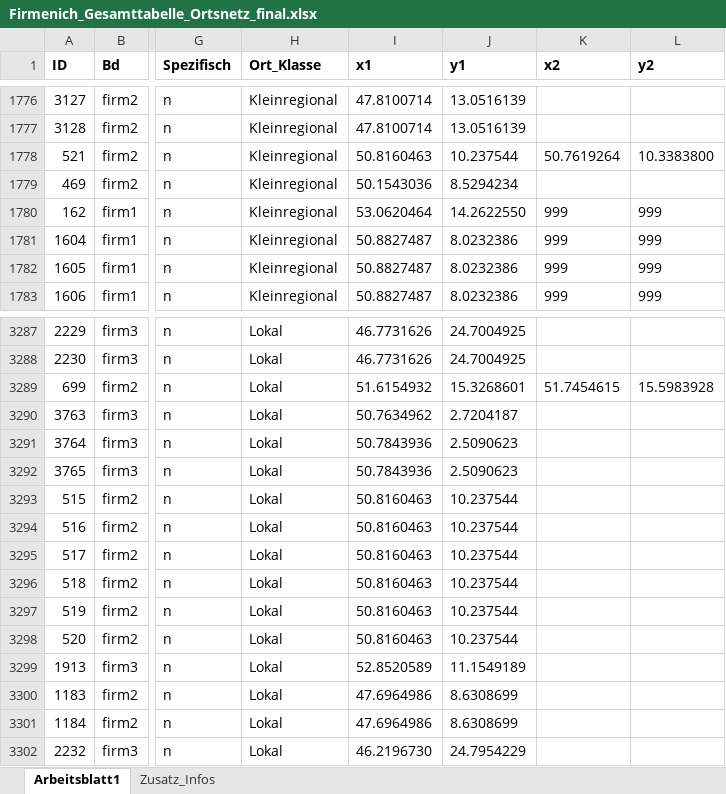
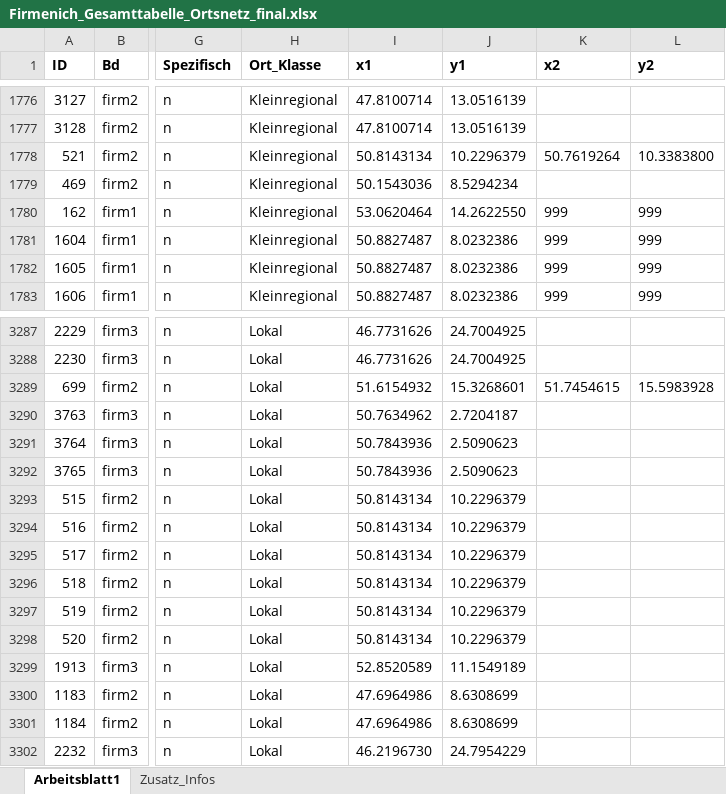
Before and after one commit to SchoenbergA/Akademie_Projekt, an Excel workbook: Datasets/Firmenich/Data/Gesamttabellen/Firmenich_Gesamttabelle_Ortsnetz_final.xlsx, sheet Arbeitsblatt1, drawn as a sheet; only a part is shown, gaps mark what is left out; values as stored, in another font and other column widths than the file's, no borders; the diff names each change by its address in the sheet, - before the commit and + after, or states it on an @@ line.

```diff
--- a/Datasets/Firmenich/Data/Gesamttabellen/Firmenich_Gesamttabelle_Ortsnetz_final.xlsx (sheet Arbeitsblatt1)
+++ b/Datasets/Firmenich/Data/Gesamttabellen/Firmenich_Gesamttabelle_Ortsnetz_final.xlsx (sheet Arbeitsblatt1)
-I1778 (x1): 50.8160463
+I1778 (x1): 50.8143134
-J1778 (y1): 10.237544
+J1778 (y1): 10.2296379
-I3293:I3298 (x1): 50.8160463
+I3293:I3298 (x1): 50.8143134
-J3293:J3298 (y1): 10.237544
+J3293:J3298 (y1): 10.2296379
```
Also changed, not shown: Datasets/Frommann/Data/FrommannGesamt_FS.xlsx, Datasets/Frommann/Data/Frommann_6_C_Ospanova.xlsx.
